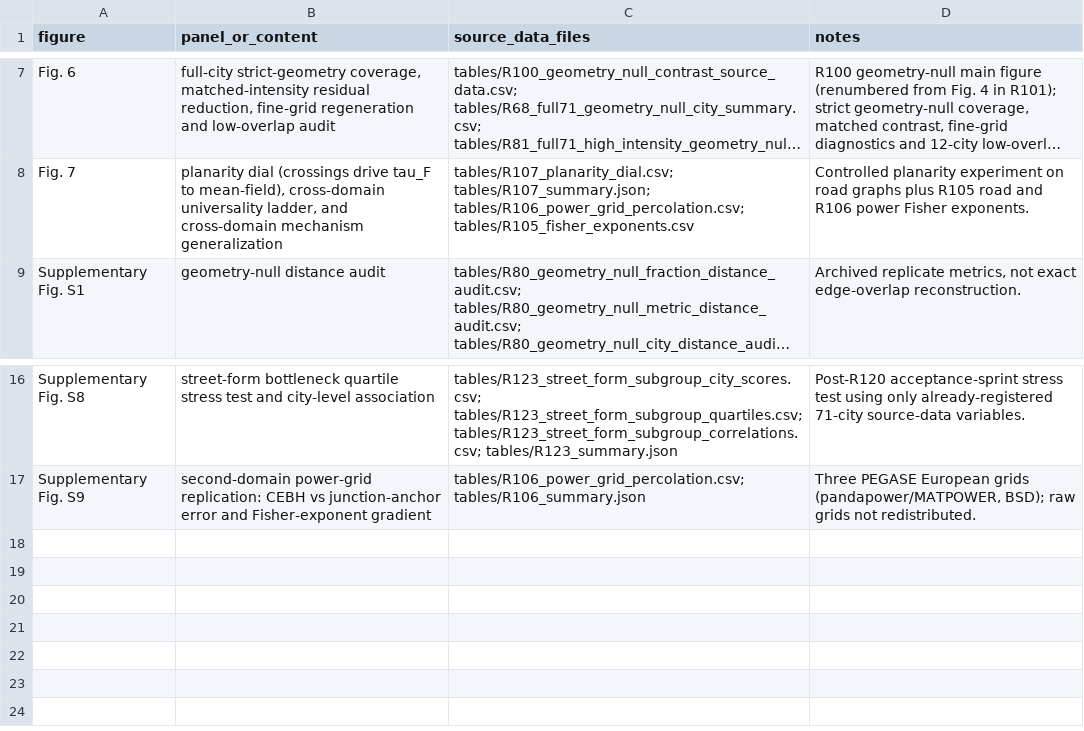
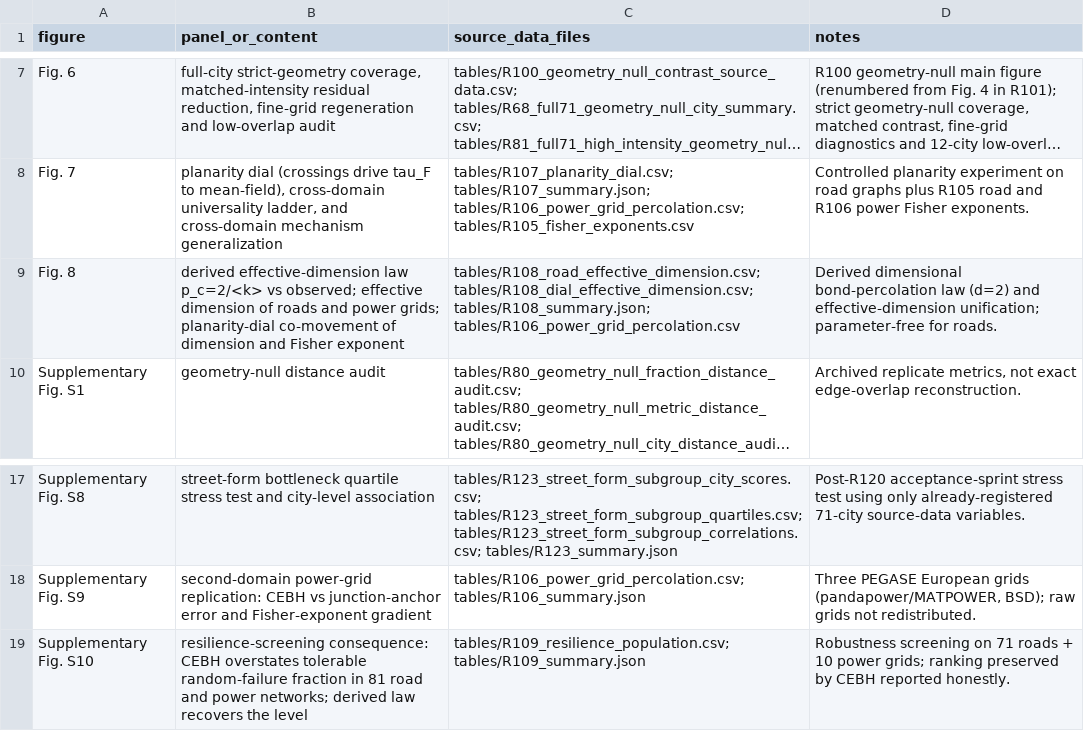
Before and after one commit to Johnsonlijian/2026-globalinfra-percolation-repro, a CSV file: source_data/Figure_Source_Data_Map.csv, drawn as a sheet; only a part is shown, gaps mark what is left out; long unchanged cells end in …; the diff names each change by its address in the sheet, - before the commit and + after, or states it on an @@ line.

```diff
--- a/source_data/Figure_Source_Data_Map.csv
+++ b/source_data/Figure_Source_Data_Map.csv
+row 9: Fig. 8 | derived effective-dimension law p_c=2/<k> vs observed; effective dimension of roads and power grids; planarity-dial co-movement of dimension and Fisher exponent | tables/R108_road_effective_dimension.csv; tables/R108_dial_effective_dimension.csv; tables/R108_summary.json; tables/R106_power_grid_percolation.csv | Derived dimensional bond-percolation law (d=2) and effective-dimension unification; parameter-free for roads.
+row 19: Supplementary Fig. S10 | resilience-screening consequence: CEBH overstates tolerable random-failure fraction in 81 road and power networks; derived law recovers the level | tables/R109_resilience_population.csv; tables/R109_summary.json | Robustness screening on 71 roads + 10 power grids; ranking preserved by CEBH reported honestly.
```
Also changed, not shown: source_data/Supplementary_Data_1_source_data_manifest.csv, 21 other files.
